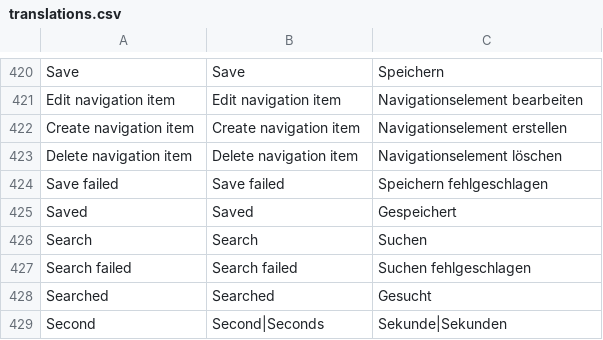
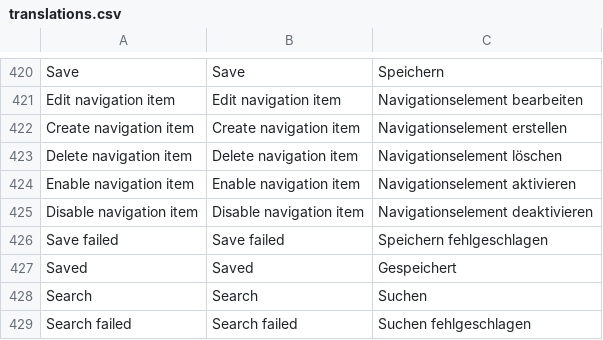
Before and after one commit to rahulyhg/Neoflow-CMS, a CSV file: application/i18n/translations.csv, drawn as a sheet; only a part is shown, gaps mark what is left out; the shorter side is filled out with more unchanged rows.

Commit message:
Fixed translations

```diff
--- a/application/i18n/translations.csv
+++ b/application/i18n/translations.csv
@@ -423,2 +423,4 @@ Create navigation item;Create navigation item;Navigationselement erstellen
 Delete navigation item;Delete navigation item;Navigationselement löschen
+Enable navigation item;Enable navigation item;Navigationselement aktivieren
+Disable navigation item;Disable navigation item;Navigationselement deaktivieren
 Save failed;Save failed;Speichern fehlgeschlagen
```
Also changed, not shown: 1 other file.
